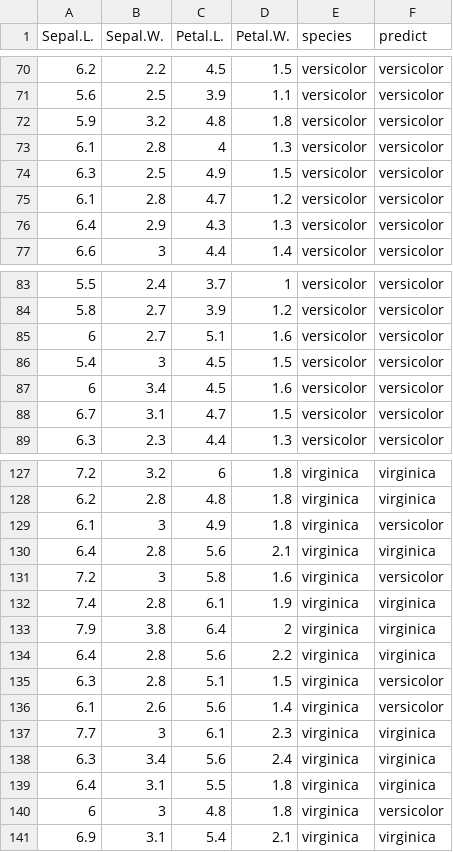
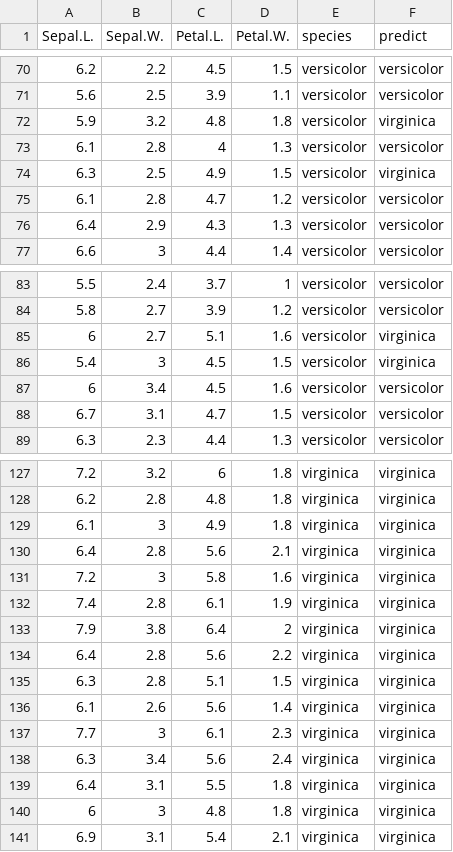
Before and after one commit to Cascading/pattern, a TSV file: data/iris.nn.tsv, drawn as a sheet; only a part is shown, gaps mark what is left out.

```diff
--- a/data/iris.nn.tsv
+++ b/data/iris.nn.tsv
@@ -71,5 +71,5 @@ Sepal.L.	Sepal.W.	Petal.L.	Petal.W.	species	predict
 5.6	2.5	3.9	1.1	versicolor	versicolor
-5.9	3.2	4.8	1.8	versicolor	versicolor
+5.9	3.2	4.8	1.8	versicolor	virginica
 6.1	2.8	4	1.3	versicolor	versicolor
-6.3	2.5	4.9	1.5	versicolor	versicolor
+6.3	2.5	4.9	1.5	versicolor	virginica
 6.1	2.8	4.7	1.2	versicolor	versicolor
@@ -84,4 +84,4 @@ Sepal.L.	Sepal.W.	Petal.L.	Petal.W.	species	predict
 5.8	2.7	3.9	1.2	versicolor	versicolor
-6	2.7	5.1	1.6	versicolor	versicolor
-5.4	3	4.5	1.5	versicolor	versicolor
+6	2.7	5.1	1.6	versicolor	virginica
+5.4	3	4.5	1.5	versicolor	virginica
 6	3.4	4.5	1.6	versicolor	versicolor
@@ -128,5 +128,5 @@ Sepal.L.	Sepal.W.	Petal.L.	Petal.W.	species	predict
 6.2	2.8	4.8	1.8	virginica	virginica
-6.1	3	4.9	1.8	virginica	versicolor
+6.1	3	4.9	1.8	virginica	virginica
 6.4	2.8	5.6	2.1	virginica	virginica
-7.2	3	5.8	1.6	virginica	versicolor
+7.2	3	5.8	1.6	virginica	virginica
 7.4	2.8	6.1	1.9	virginica	virginica
@@ -134,4 +134,4 @@ Sepal.L.	Sepal.W.	Petal.L.	Petal.W.	species	predict
 6.4	2.8	5.6	2.2	virginica	virginica
-6.3	2.8	5.1	1.5	virginica	versicolor
-6.1	2.6	5.6	1.4	virginica	versicolor
+6.3	2.8	5.1	1.5	virginica	virginica
+6.1	2.6	5.6	1.4	virginica	virginica
 7.7	3	6.1	2.3	virginica	virginica
@@ -139,3 +139,3 @@ Sepal.L.	Sepal.W.	Petal.L.	Petal.W.	species	predict
 6.4	3.1	5.5	1.8	virginica	virginica
-6	3	4.8	1.8	virginica	versicolor
+6	3	4.8	1.8	virginica	virginica
 6.9	3.1	5.4	2.1	virginica	virginica
```
Also changed, not shown: data/iris.kmeans.tsv, data/iris.lm_p.tsv, 18 other files.
